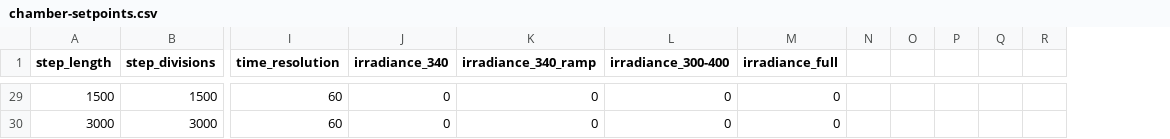
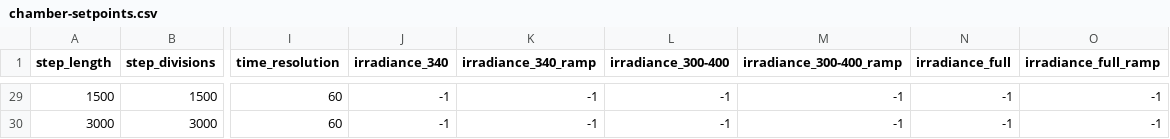
Before and after one commit to NREL/PVDegradationTools, a CSV file: tutorials_and_tools/tutorials_and_tools/chamber-setpoints.csv, drawn as a sheet; only a part is shown, gaps mark what is left out; removed rows and columns are numbered as before the commit, all else as after; the diff covers the shown part only; the diff names each change by its address in the sheet, - before the commit and + after, or states it on an @@ line.

```diff
--- a/tutorials_and_tools/tutorials_and_tools/chamber-setpoints.csv
+++ b/tutorials_and_tools/tutorials_and_tools/chamber-setpoints.csv
+column M (irradiance_300-400_ramp), rows 29-30: -1 | -1
-column N, empty
-column O, empty
-column P, empty
-column Q, empty
-column R, empty
+column O (irradiance_full_ramp), rows 29-30: -1 | -1
-J29:J30 (irradiance_340): 0
+J29:J30 (irradiance_340): -1
-K29:K30 (irradiance_340_ramp): 0
+K29:K30 (irradiance_340_ramp): -1
-L29:L30 (irradiance_300-400): 0
+L29:L30 (irradiance_300-400): -1
-N29:N30 (irradiance_full): 0
+N29:N30 (irradiance_full): -1
```
Also changed, not shown: 110 edited cells elsewhere in this file, 4 other files.
